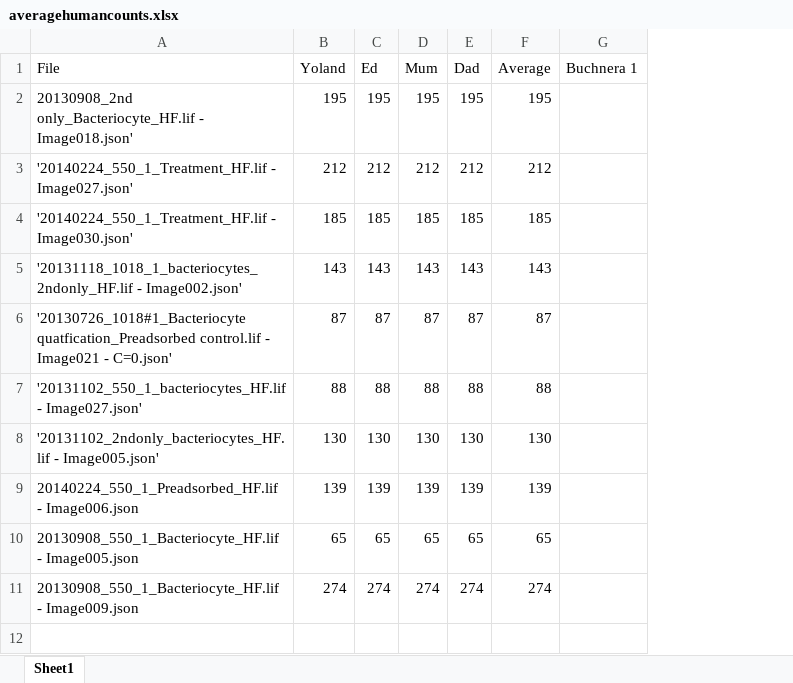
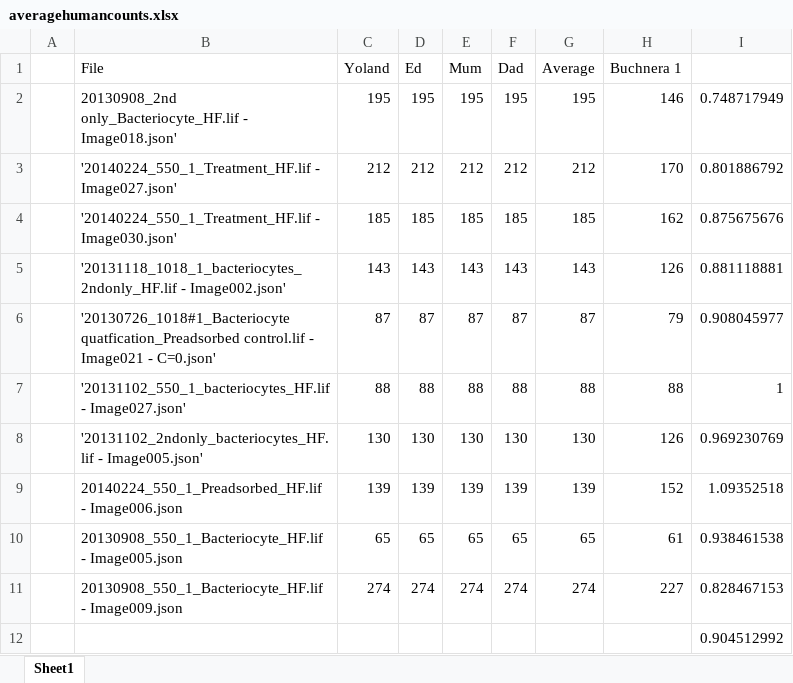
Before and after one commit to EBJames/SymbiQuant, an Excel workbook: Testcounts/averagehumancounts.xlsx, sheet Sheet1, drawn as a sheet; values as stored, in another font and other column widths than the file's, no borders; addresses are those after the commit; the diff names each change by its address in the sheet, - before the commit and + after, or states it on an @@ line.

```diff
--- a/Testcounts/averagehumancounts.xlsx (sheet Sheet1)
+++ b/Testcounts/averagehumancounts.xlsx (sheet Sheet1)
+column A, empty
+column I, rows 2-11: 0.748717949 | 0.801886792 | 0.875675676 | 0.881118881 | 0.908045977 | 1 | 0.969230769 | 1.09352518 | 0.938461538 | 0.828467153
-H2 (Buchnera 1): (empty)
+H2 (Buchnera 1): 146
-H3 (Buchnera 1): (empty)
+H3 (Buchnera 1): 170
-H4 (Buchnera 1): (empty)
+H4 (Buchnera 1): 162
-H5 (Buchnera 1): (empty)
+H5 (Buchnera 1): 126
-H6 (Buchnera 1): (empty)
+H6 (Buchnera 1): 79
-H7 (Buchnera 1): (empty)
+H7 (Buchnera 1): 88
-H8 (Buchnera 1): (empty)
+H8 (Buchnera 1): 126
-H9 (Buchnera 1): (empty)
+H9 (Buchnera 1): 152
-H10 (Buchnera 1): (empty)
+H10 (Buchnera 1): 61
-H11 (Buchnera 1): (empty)
+H11 (Buchnera 1): 227
+row 12:  |  |  |  |  |  |  |  | 0.904512992
```
Also changed, not shown: formulas that keep their value, 45 other files.
